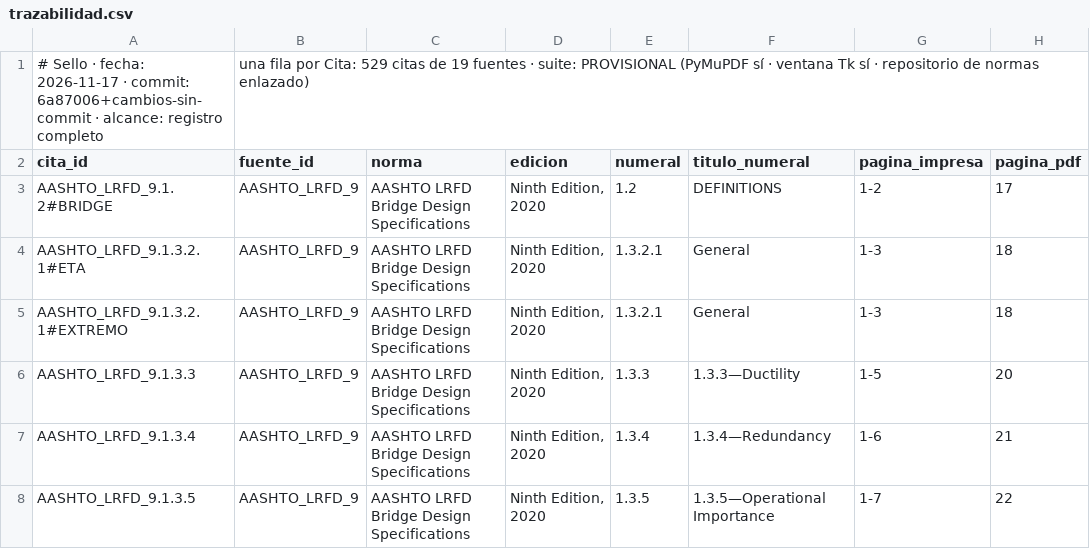
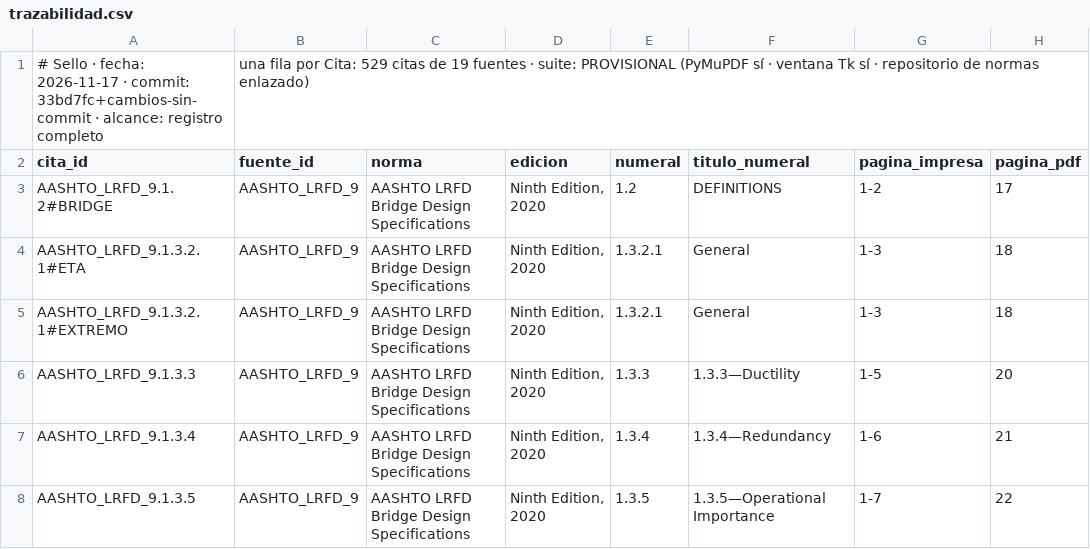
Before and after one commit to Andy-rba30/Proyecto_alcantarillas, a CSV file: docs/trazabilidad.csv, drawn as a sheet; only a part is shown; the diff names each change by its address in the sheet, - before the commit and + after, or states it on an @@ line.

```diff
--- a/docs/trazabilidad.csv
+++ b/docs/trazabilidad.csv
-A1 (cita_id): …· commit: 6a87006+cambios-sin-commit · alcance:…
+A1 (cita_id): …· commit: 33bd7fc+cambios-sin-commit · alcance:…
```
Also changed, not shown: 15 other files.
